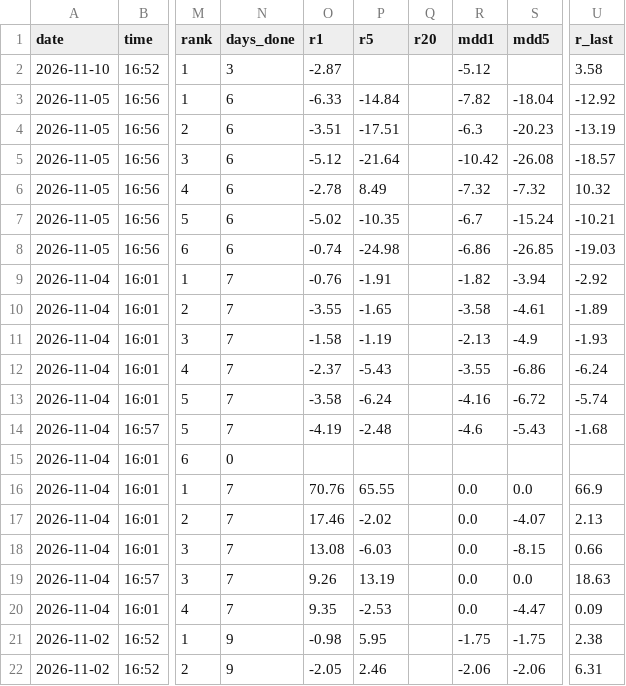
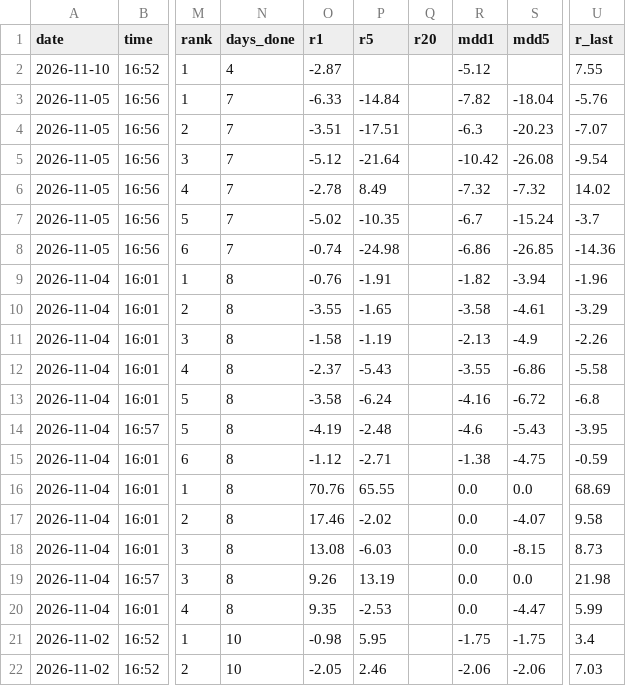
Before and after one commit to Joesung0719/pro-terminal, a CSV file: tracking/us_push_perf.csv, drawn as a sheet; only a part is shown, gaps mark what is left out; the diff covers the shown part only; the diff names each change by its address in the sheet, - before the commit and + after, or states it on an @@ line.

```diff
--- a/tracking/us_push_perf.csv
+++ b/tracking/us_push_perf.csv
-N2 (days_done): 3
+N2 (days_done): 4
-U2 (r_last): 3.58
+U2 (r_last): 7.55
-N3:N8 (days_done): 6
+N3:N8 (days_done): 7
-U3 (r_last): -12.92
+U3 (r_last): -5.76
-U4 (r_last): -13.19
+U4 (r_last): -7.07
-U5 (r_last): -18.57
+U5 (r_last): -9.54
-U6 (r_last): 10.32
+U6 (r_last): 14.02
-U7 (r_last): -10.21
+U7 (r_last): -3.7
-U8 (r_last): -19.03
+U8 (r_last): -14.36
-N9:N14 (days_done): 7
+N9:N14 (days_done): 8
-U9 (r_last): -2.92
+U9 (r_last): -1.96
-U10 (r_last): -1.89
+U10 (r_last): -3.29
-U11 (r_last): -1.93
+U11 (r_last): -2.26
-U12 (r_last): -6.24
+U12 (r_last): -5.58
-U13 (r_last): -5.74
+U13 (r_last): -6.8
-U14 (r_last): -1.68
+U14 (r_last): -3.95
-N15 (days_done): 0
+N15 (days_done): 8
-O15 (r1): (empty)
+O15 (r1): -1.12
-P15 (r5): (empty)
+P15 (r5): -2.71
-R15 (mdd1): (empty)
+R15 (mdd1): -1.38
-S15 (mdd5): (empty)
+S15 (mdd5): -4.75
-U15 (r_last): (empty)
+U15 (r_last): -0.59
-N16:N20 (days_done): 7
+N16:N20 (days_done): 8
-U16 (r_last): 66.9
+U16 (r_last): 68.69
-U17 (r_last): 2.13
+U17 (r_last): 9.58
-U18 (r_last): 0.66
+U18 (r_last): 8.73
-U19 (r_last): 18.63
+U19 (r_last): 21.98
-U20 (r_last): 0.09
+U20 (r_last): 5.99
-N21:N22 (days_done): 9
+N21:N22 (days_done): 10
-U21 (r_last): 2.38
+U21 (r_last): 3.4
-U22 (r_last): 6.31
+U22 (r_last): 7.03
```
Also changed, not shown: 14 edited cells elsewhere in this file, 1 other file.
